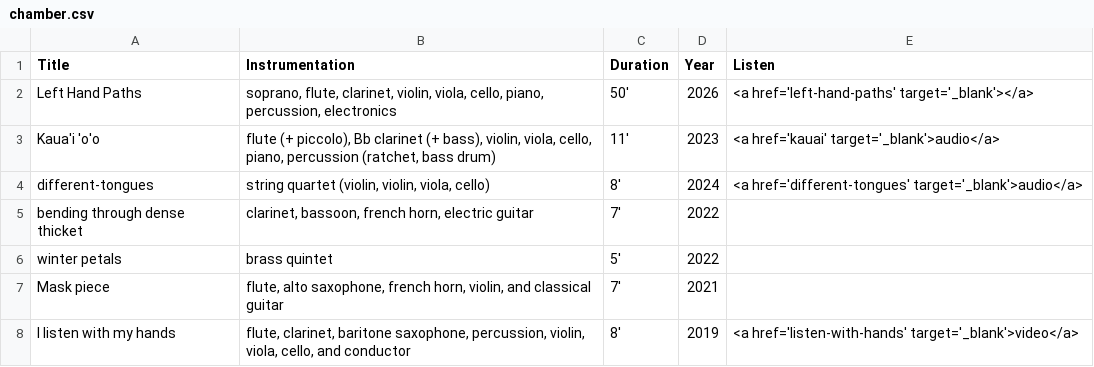
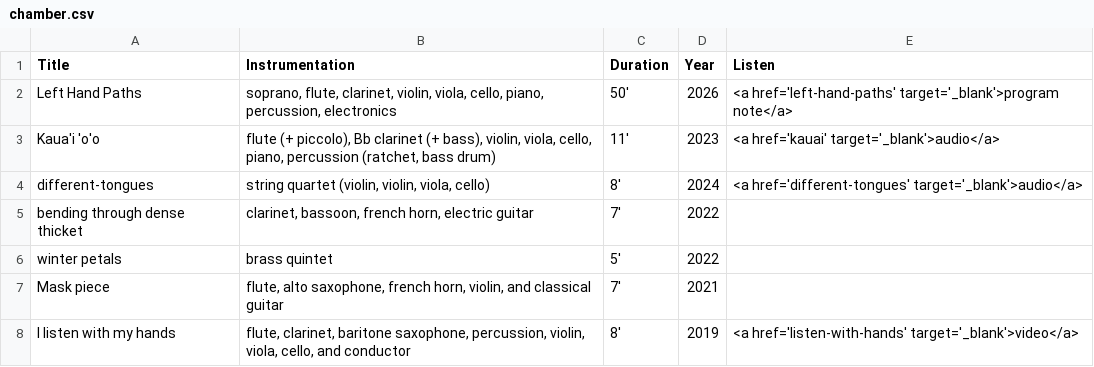
Before and after one commit to afarra6/afarra6.github.io, a CSV file: _data/chamber.csv, drawn as a sheet.

```diff
--- a/_data/chamber.csv
+++ b/_data/chamber.csv
@@ -1,3 +1,3 @@
 Title, Instrumentation, Duration, Year, Listen
-Left Hand Paths,"soprano, flute, clarinet, violin, viola, cello, piano, percussion, electronics",50',2026,<a href='left-hand-paths' target='_blank'></a>
+Left Hand Paths,"soprano, flute, clarinet, violin, viola, cello, piano, percussion, electronics",50',2026,<a href='left-hand-paths' target='_blank'>program note</a>
 Kaua'i 'o'o,"flute (+ piccolo), Bb clarinet (+ bass), violin, viola, cello, piano, percussion (ratchet, bass drum)", 11',2023,<a href='kauai' target='_blank'>audio</a>
```
Also changed, not shown: 11 other files.
